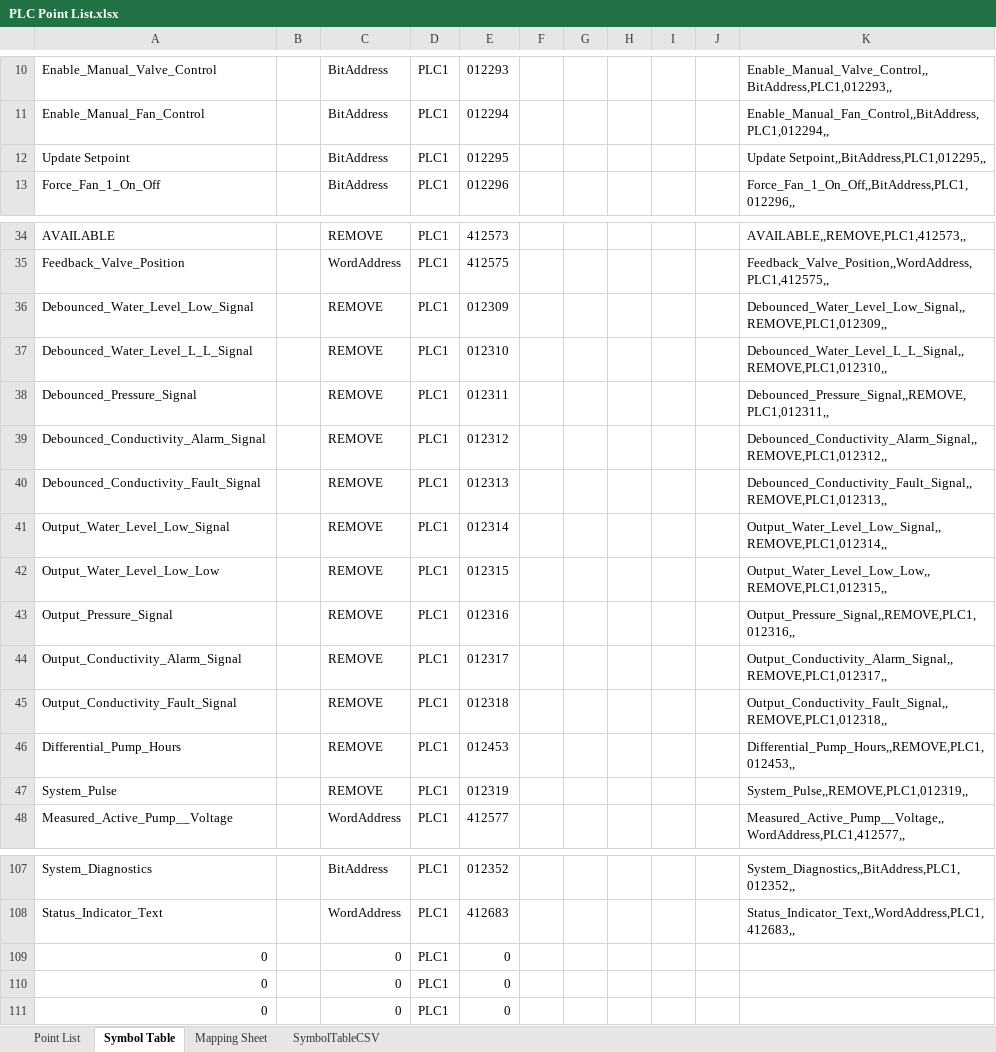
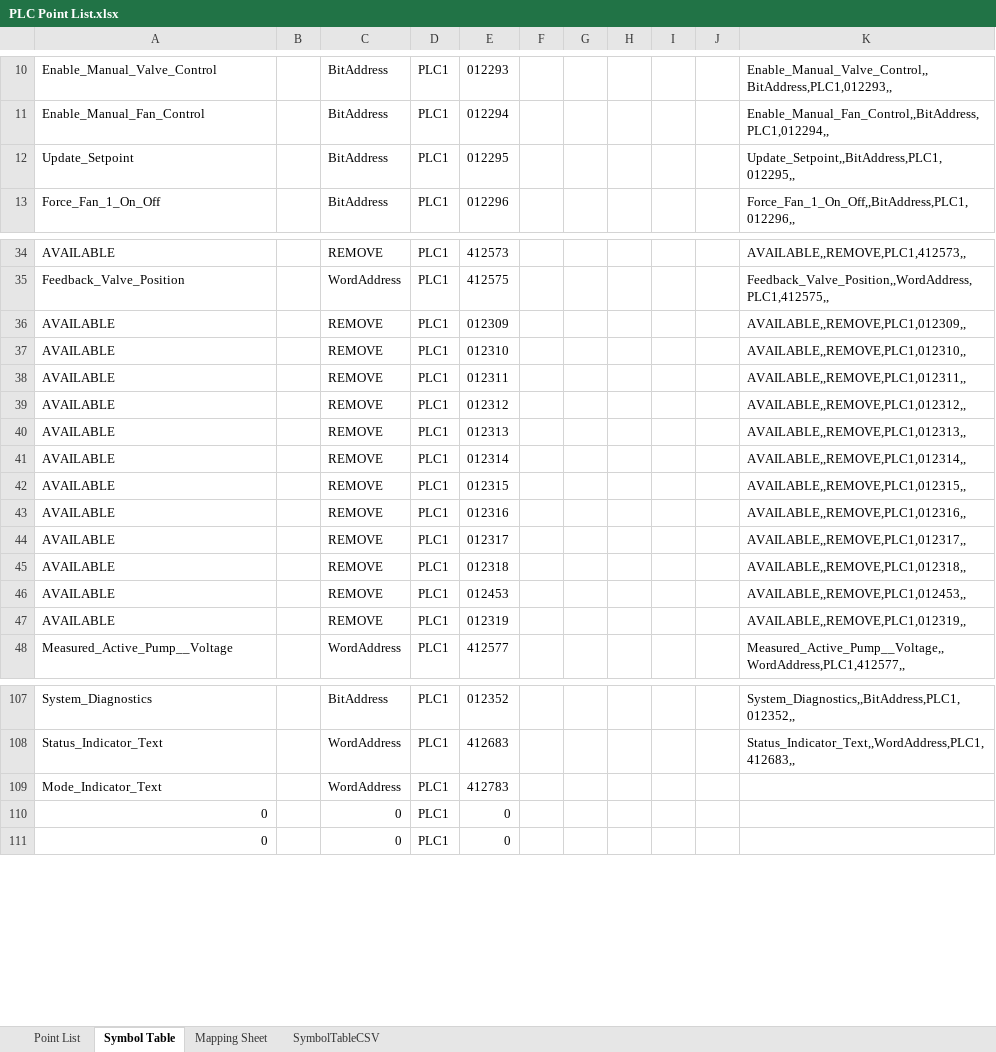
Before and after one commit to Ovikian/TMEIC-DI-Water-Cooling-Skid-Repo, an Excel workbook: Documentation/PLC Point List.xlsx, sheet Symbol Table, drawn as a sheet; only a part is shown, gaps mark what is left out; values as stored, in another font and other column widths than the file's, no borders; removed rows and columns are numbered as before the commit, all else as after; the diff covers the shown part only; the diff names each change by its address in the sheet, - before the commit and + after, or states it on an @@ line.

Commit message:
PLC Logic
- Consolidated Manual Fan Control and Manual Valve control into single Manual Mode.

```diff
--- a/Documentation/PLC Point List.xlsx (sheet Symbol Table)
+++ b/Documentation/PLC Point List.xlsx (sheet Symbol Table)
-A12: Update Setpoint
+A12: Update_Setpoint
-K12: Update Setpoint,,BitAddress,PLC1,012295,,
+K12: Update_Setpoint,,BitAddress,PLC1,012295,,
-A36: Debounced_Water_Level_Low_Signal
+A36: AVAILABLE
-K36: Debounced_Water_Level_Low_Signal,,REMOVE,PLC1,012309,,
+K36: AVAILABLE,,REMOVE,PLC1,012309,,
-A37: Debounced_Water_Level_L_L_Signal
+A37: AVAILABLE
-K37: Debounced_Water_Level_L_L_Signal,,REMOVE,PLC1,012310,,
+K37: AVAILABLE,,REMOVE,PLC1,012310,,
-A38: Debounced_Pressure_Signal
+A38: AVAILABLE
-K38: Debounced_Pressure_Signal,,REMOVE,PLC1,012311,,
+K38: AVAILABLE,,REMOVE,PLC1,012311,,
-A39: Debounced_Conductivity_Alarm_Signal
+A39: AVAILABLE
-K39: Debounced_Conductivity_Alarm_Signal,,REMOVE,PLC1,012312,,
+K39: AVAILABLE,,REMOVE,PLC1,012312,,
-A40: Debounced_Conductivity_Fault_Signal
+A40: AVAILABLE
-K40: Debounced_Conductivity_Fault_Signal,,REMOVE,PLC1,012313,,
+K40: AVAILABLE,,REMOVE,PLC1,012313,,
-A41: Output_Water_Level_Low_Signal
+A41: AVAILABLE
-K41: Output_Water_Level_Low_Signal,,REMOVE,PLC1,012314,,
+K41: AVAILABLE,,REMOVE,PLC1,012314,,
-A42: Output_Water_Level_Low_Low
+A42: AVAILABLE
-K42: Output_Water_Level_Low_Low,,REMOVE,PLC1,012315,,
+K42: AVAILABLE,,REMOVE,PLC1,012315,,
-A43: Output_Pressure_Signal
+A43: AVAILABLE
-K43: Output_Pressure_Signal,,REMOVE,PLC1,012316,,
+K43: AVAILABLE,,REMOVE,PLC1,012316,,
-A44: Output_Conductivity_Alarm_Signal
+A44: AVAILABLE
-K44: Output_Conductivity_Alarm_Signal,,REMOVE,PLC1,012317,,
+K44: AVAILABLE,,REMOVE,PLC1,012317,,
-A45: Output_Conductivity_Fault_Signal
+A45: AVAILABLE
-K45: Output_Conductivity_Fault_Signal,,REMOVE,PLC1,012318,,
+K45: AVAILABLE,,REMOVE,PLC1,012318,,
-A46: Differential_Pump_Hours
+A46: AVAILABLE
-K46: Differential_Pump_Hours,,REMOVE,PLC1,012453,,
+K46: AVAILABLE,,REMOVE,PLC1,012453,,
-A47: System_Pulse
+A47: AVAILABLE
-K47: System_Pulse,,REMOVE,PLC1,012319,,
+K47: AVAILABLE,,REMOVE,PLC1,012319,,
-row 109: 0 |  | 0 | PLC1 | 0
+row 109: Mode_Indicator_Text |  | WordAddress | PLC1 | 412783
```
Also changed, not shown: 10 edited cells elsewhere in this sheet, sheet Point List, 4 other files.
